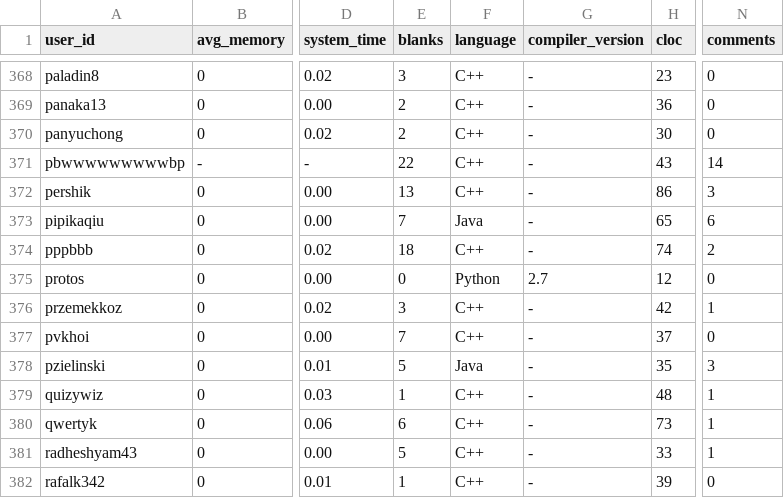
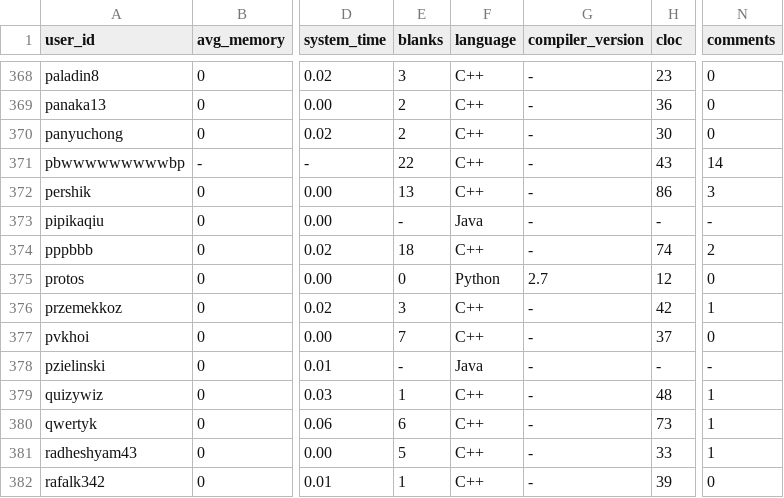
Before and after one commit to emmawestman/GCJ-backup, a CSV file: 5646553574277120_1.csv, drawn as a sheet; only a part is shown, gaps mark what is left out; the diff covers the shown part only; the diff names each change by its address in the sheet, - before the commit and + after, or states it on an @@ line.

```diff
--- a/5646553574277120_1.csv
+++ b/5646553574277120_1.csv
-E373 (blanks): 7
+E373 (blanks): -
-H373 (cloc): 65
+H373 (cloc): -
-N373 (comments): 6
+N373 (comments): -
-E378 (blanks): 5
+E378 (blanks): -
-H378 (cloc): 35
+H378 (cloc): -
-N378 (comments): 3
+N378 (comments): -
```
Also changed, not shown: 168 edited cells elsewhere in this file, 5640146288377856_1.csv, 5646553574277120_0.csv, 3 other files.
